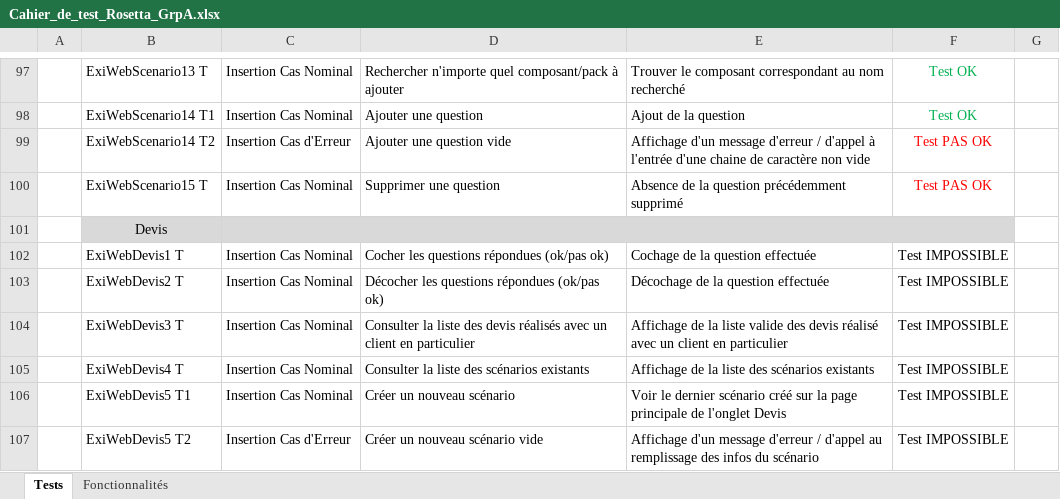
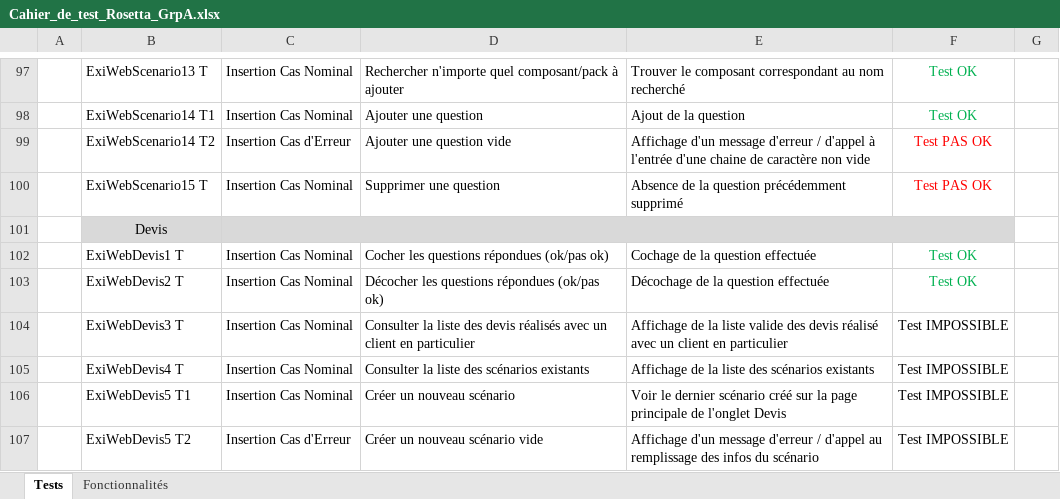
Before and after one commit to sullivanlb/rosetta, an Excel workbook: annexes/Cahier_de_test_Rosetta_GrpA.xlsx, sheet Tests, drawn as a sheet; only a part is shown, gaps mark what is left out; values as stored, in another font and other column widths than the file's, no borders; the diff names each change by its address in the sheet, - before the commit and + after, or states it on an @@ line.

Commit message:
cahier de test mis à jour

```diff
--- a/annexes/Cahier_de_test_Rosetta_GrpA.xlsx (sheet Tests)
+++ b/annexes/Cahier_de_test_Rosetta_GrpA.xlsx (sheet Tests)
-F102:F103: Test IMPOSSIBLE
+F102:F103: Test OK
-F102:F103 text colour: black
+F102:F103 text colour: #00B050
```
